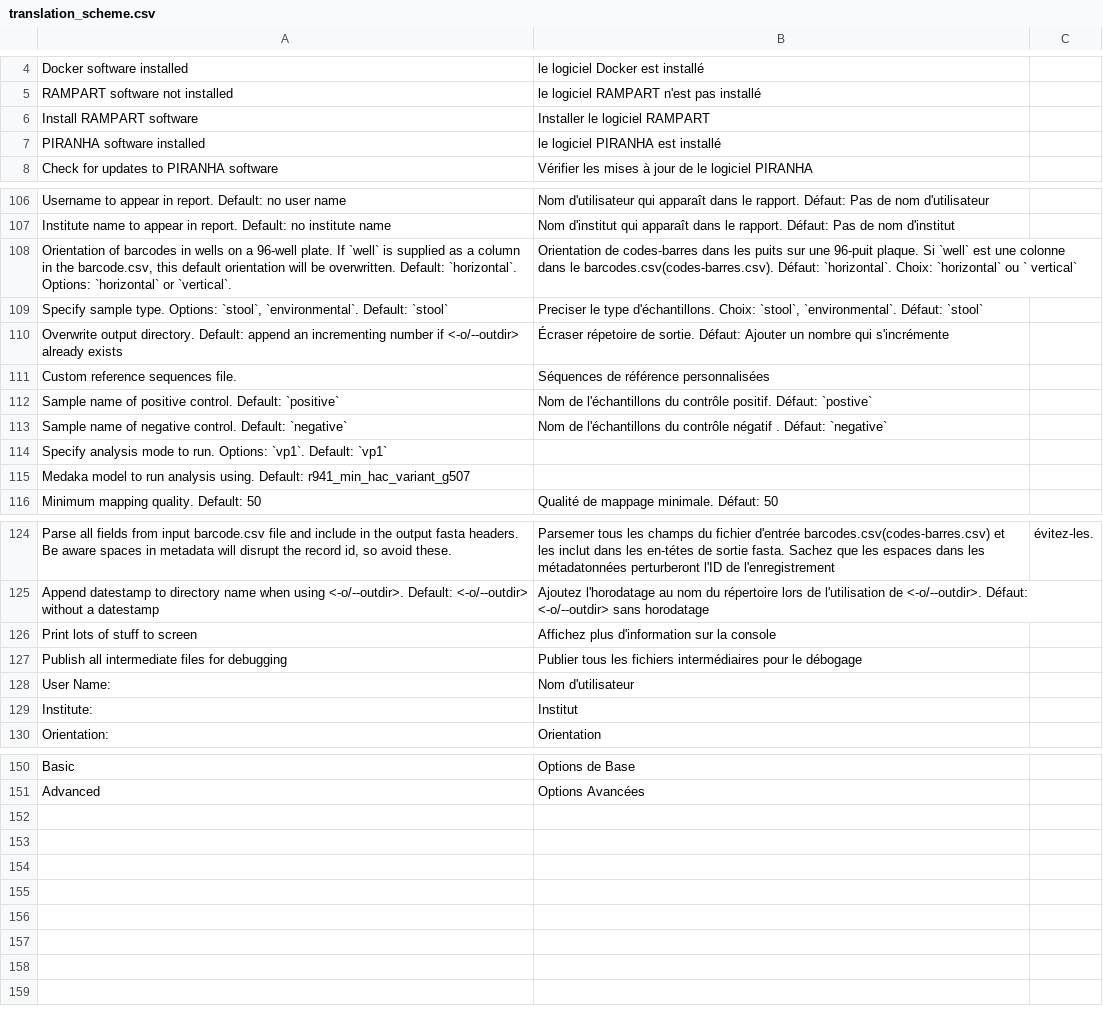
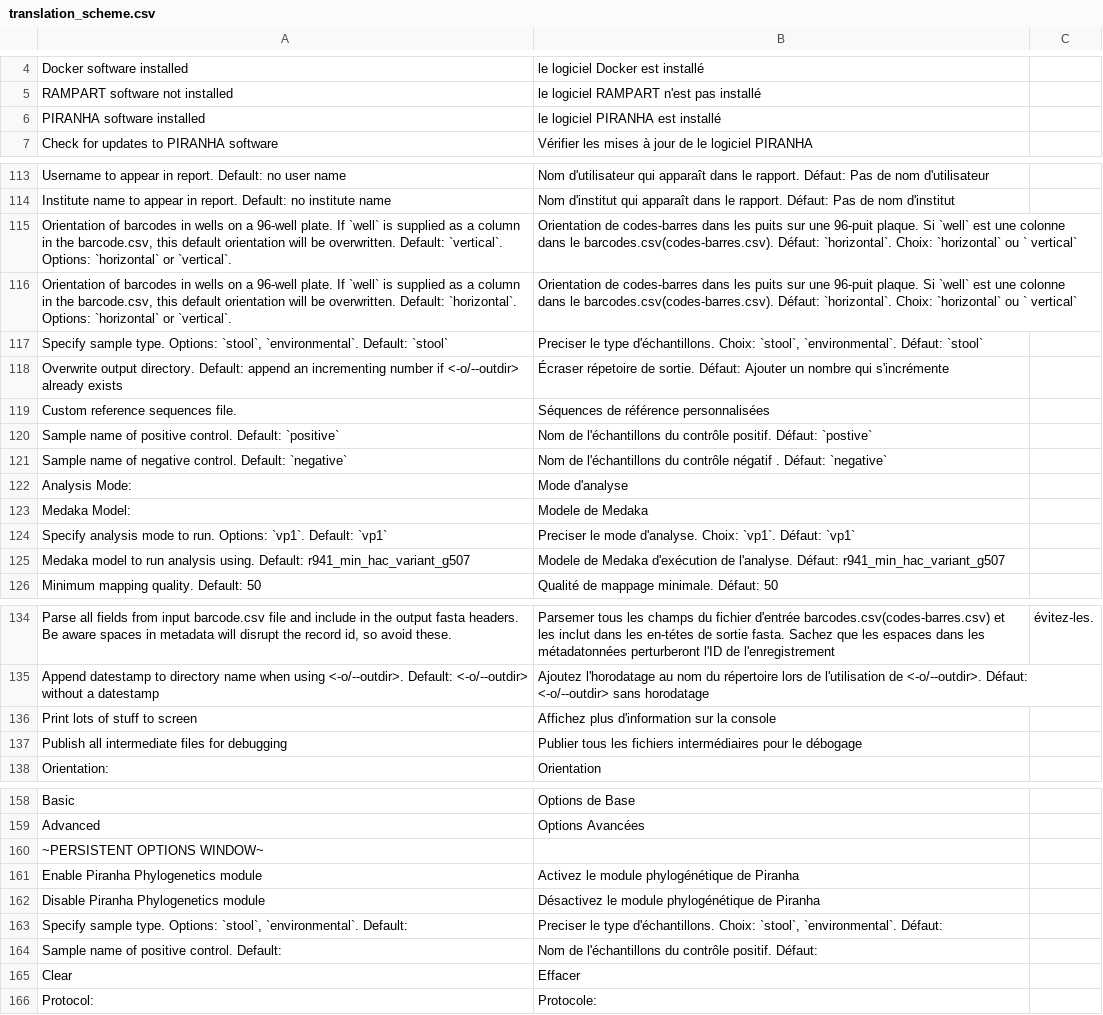
Before and after one commit to rambaut/piranhaGUI, a CSV file: artifice/resources/translation_scheme.csv, drawn as a sheet; only a part is shown, gaps mark what is left out; the diff covers the shown part only.

```diff
--- a/artifice/resources/translation_scheme.csv
+++ b/artifice/resources/translation_scheme.csv
@@ -5,3 +5,2 @@ Docker software installed,le logiciel Docker est installé
 RAMPART software not installed,le logiciel RAMPART n'est pas installé
-Install RAMPART software,Installer le logiciel RAMPART
 PIRANHA software installed,le logiciel PIRANHA est installé
@@ -107,2 +114,3 @@ Username to appear in report. Default: no user name,Nom d'utilisateur qui appara
 Institute name to appear in report. Default: no institute name,Nom d'institut qui apparaît dans le rapport. Défaut: Pas de nom d'institut
+"Orientation of barcodes in wells on a 96-well plate. If `well` is supplied as a column in the barcode.csv, this default orientation will be overwritten. Default: `vertical`. Options: `horizontal` or `vertical`.",Orientation de codes-barres dans les puits sur une 96-puit plaque. Si `well` est une colonne dans le barcodes.csv(codes-barres.csv). Défaut: `horizontal`. Choix: `horizontal` ou ` vertical`
 "Orientation of barcodes in wells on a 96-well plate. If `well` is supplied as a column in the barcode.csv, this default orientation will be overwritten. Default: `horizontal`. Options: `horizontal` or `vertical`.",Orientation de codes-barres dans les puits sur une 96-puit plaque. Si `well` est une colonne dans le barcodes.csv(codes-barres.csv). Défaut: `horizontal`. Choix: `horizontal` ou ` vertical`
@@ -113,4 +121,6 @@ Sample name of positive control. Default: `positive`,Nom de l'échantillons du c
 Sample name of negative control. Default: `negative`,Nom de l'échantillons du contrôle négatif . Défaut: `negative`
-Specify analysis mode to run. Options: `vp1`. Default: `vp1`
-Medaka model to run analysis using. Default: r941_min_hac_variant_g507
+Analysis Mode:,Mode d'analyse
+Medaka Model:,Modele de Medaka
+Specify analysis mode to run. Options: `vp1`. Default: `vp1`,Preciser le mode d'analyse.  Choix: `vp1`. Défaut: `vp1`
+Medaka model to run analysis using. Default: r941_min_hac_variant_g507,Modele de Medaka d'exécution de l'analyse. Défaut: r941_min_hac_variant_g507
 Minimum mapping quality. Default: 50,Qualité de mappage minimale. Défaut: 50
@@ -127,4 +137,2 @@ Print lots of stuff to screen,Affichez plus d'information sur la console
 Publish all intermediate files for debugging,Publier tous les fichiers intermédiaires pour le débogage
-User Name:,Nom d'utilisateur
-Institute:,Institut
 Orientation:,Orientation
@@ -151 +159,8 @@ Basic,Options de Base
 Advanced,Options Avancées
+~PERSISTENT OPTIONS WINDOW~,
+Enable Piranha Phylogenetics module, Activez le module phylogénétique de Piranha
+Disable Piranha Phylogenetics module, Désactivez le module phylogénétique de Piranha
+"Specify sample type. Options: `stool`, `environmental`. Default:","Preciser le type d'échantillons. Choix: `stool`, `environmental`. Défaut: "
+Sample name of positive control. Default:,Nom de l'échantillons du contrôle positif. Défaut:
+Clear,Effacer
+Protocol:,Protocole:
```
Also changed, not shown: 17 added rows, 10 removed rows and 4 edited cells elsewhere in this file, 3 other files.
